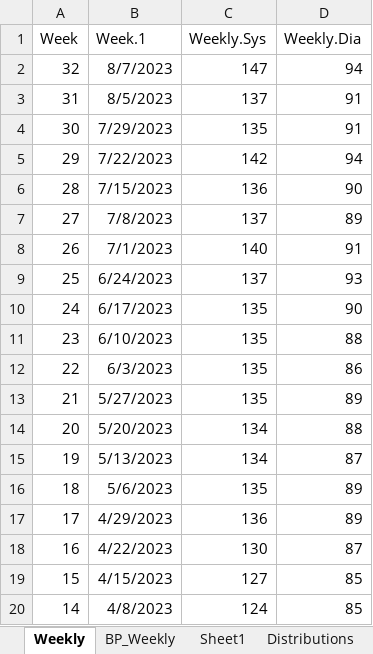
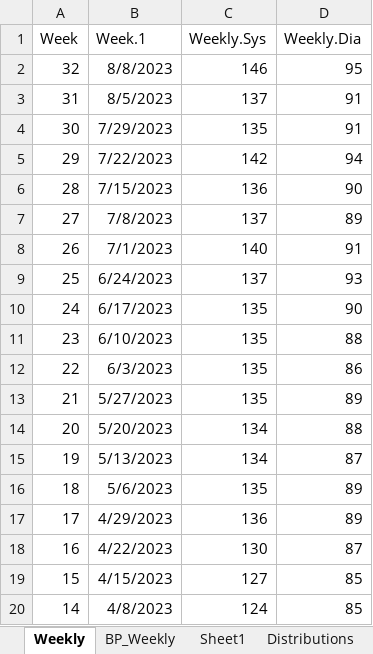
Before and after one commit to dolinger-nscc/BP, an Excel workbook: BP_Model.xlsx, sheet Weekly, drawn as a sheet; values as stored, in another font and other column widths than the file's, no borders; charts and pictures and table styles not drawn; the diff names each change by its address in the sheet, - before the commit and + after, or states it on an @@ line.

```diff
--- a/BP_Model.xlsx (sheet Weekly)
+++ b/BP_Model.xlsx (sheet Weekly)
-B2 (Week.1): 8/7/2023
+B2 (Week.1): 8/8/2023
-C2 (Weekly.Sys): 147
+C2 (Weekly.Sys): 146
-D2 (Weekly.Dia): 94
+D2 (Weekly.Dia): 95
```
Also changed, not shown: sheet Distributions, sheet Sheet1, charts or pictures.
